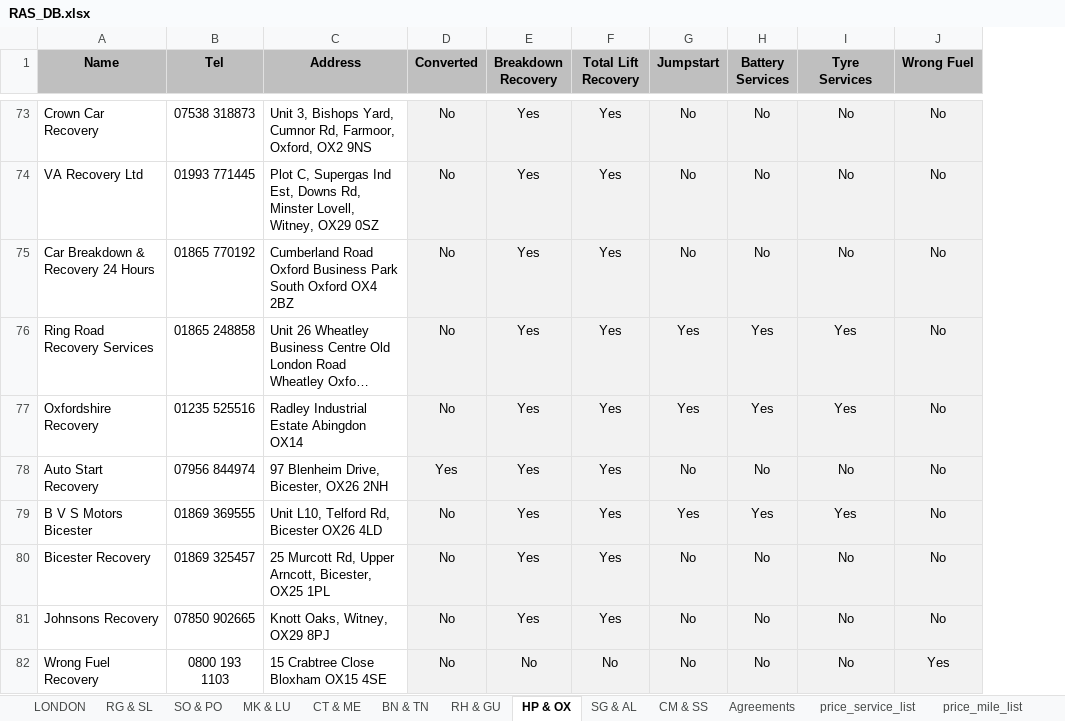
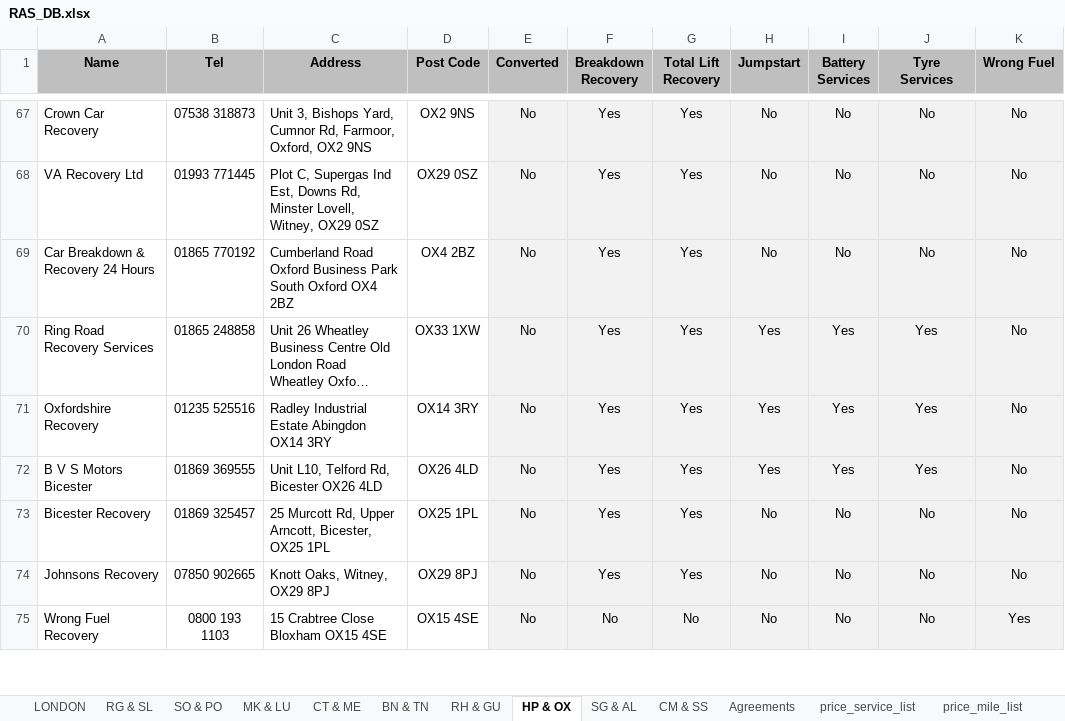
Before and after one commit to BeyondMarketingSolutions/RASTowing, an Excel workbook: static/RAS_DB.xlsx, sheet HP & OX, drawn as a sheet; only a part is shown, gaps mark what is left out; long unchanged cells end in …; values as stored, in another font and other column widths than the file's, no borders; conditional formats not drawn; removed rows and columns are numbered as before the commit, all else as after; the diff covers the shown part only; the diff names each change by its address in the sheet, - before the commit and + after, or states it on an @@ line.

```diff
--- a/static/RAS_DB.xlsx (sheet HP & OX)
+++ b/static/RAS_DB.xlsx (sheet HP & OX)
+column D (Post Code), rows 67-75: OX2 9NS | OX29 0SZ | OX4 2BZ | OX33 1XW | OX14 3RY | OX26 4LD | OX25 1PL | OX29 8PJ | OX15 4SE
-C71 (Address): Radley Industrial Estate Abingdon OX14
+C71 (Address): Radley Industrial Estate Abingdon OX14 3RY
-row 78: Auto Start Recovery | 07956 844974 | 97 Blenheim Drive, Bicester, OX26 2NH | Yes | Yes | Yes | No | No | No | No
```
Also changed, not shown: 9 removed rows and 2 edited cells elsewhere in this sheet, sheet LONDON, sheet RG & SL, sheet RH & GU, sheet BN & TN, sheet MK & LU, sheet SG & AL, 3 more sheets, 4 other files.
